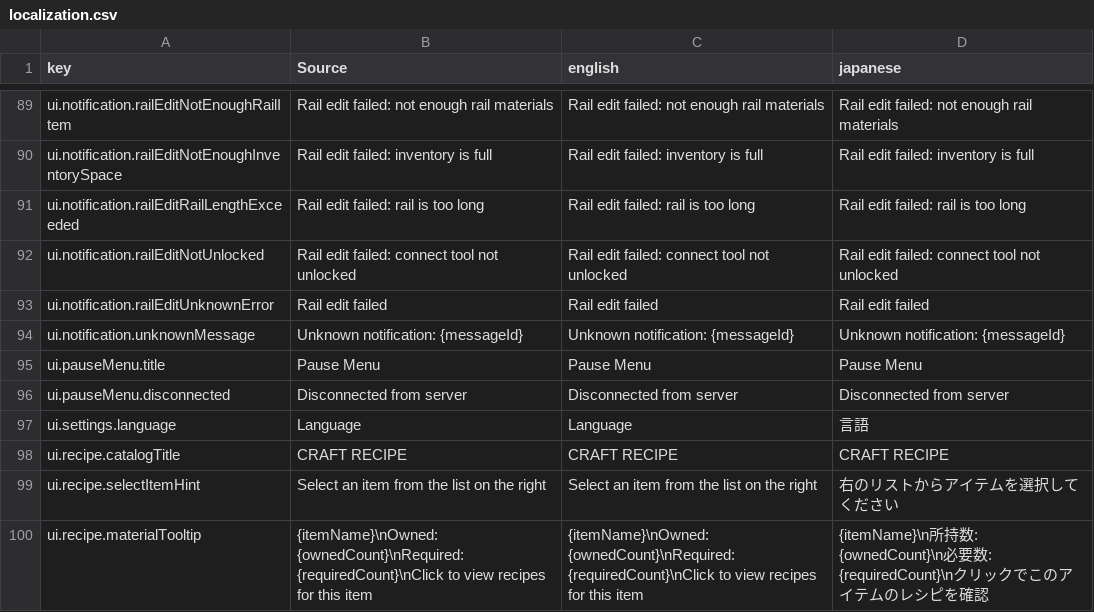
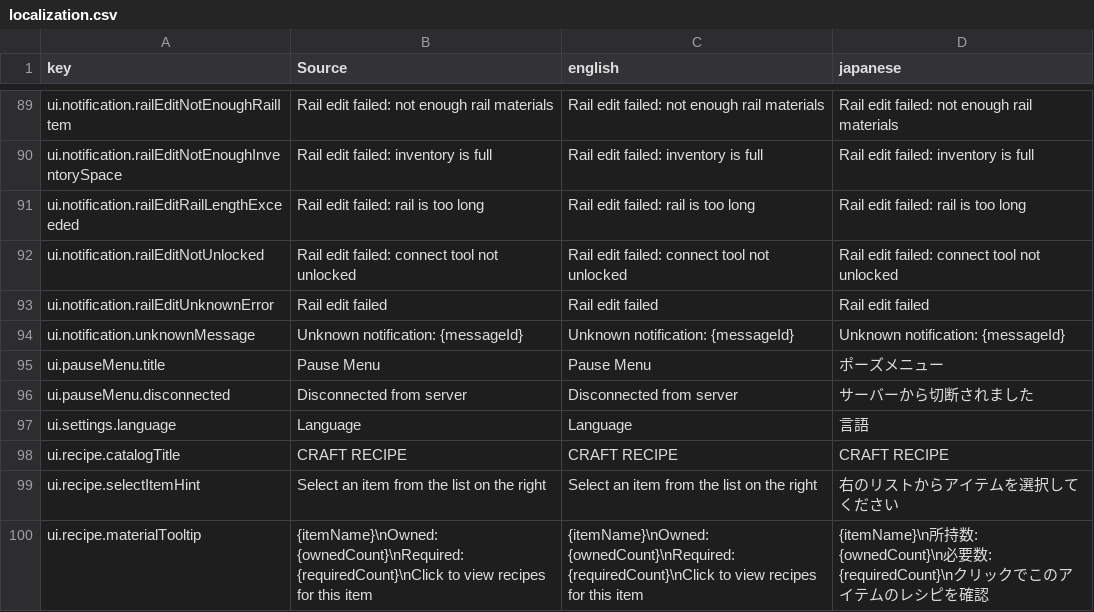
Before and after one commit to moorestech/moorestech, a CSV file: Localization/localization.csv, drawn as a sheet; only a part is shown, gaps mark what is left out.

```diff
--- a/Localization/localization.csv
+++ b/Localization/localization.csv
@@ -94,4 +94,4 @@ ui.notification.railEditUnknownError,Rail edit failed,Rail edit failed,Rail edit
 ui.notification.unknownMessage,Unknown notification: {messageId},Unknown notification: {messageId},Unknown notification: {messageId}
-ui.pauseMenu.title,Pause Menu,Pause Menu,Pause Menu
-ui.pauseMenu.disconnected,Disconnected from server,Disconnected from server,Disconnected from server
+ui.pauseMenu.title,Pause Menu,Pause Menu,ポーズメニュー
+ui.pauseMenu.disconnected,Disconnected from server,Disconnected from server,サーバーから切断されました
 ui.settings.language,Language,Language,言語
```
Also changed, not shown: 13 other files.
